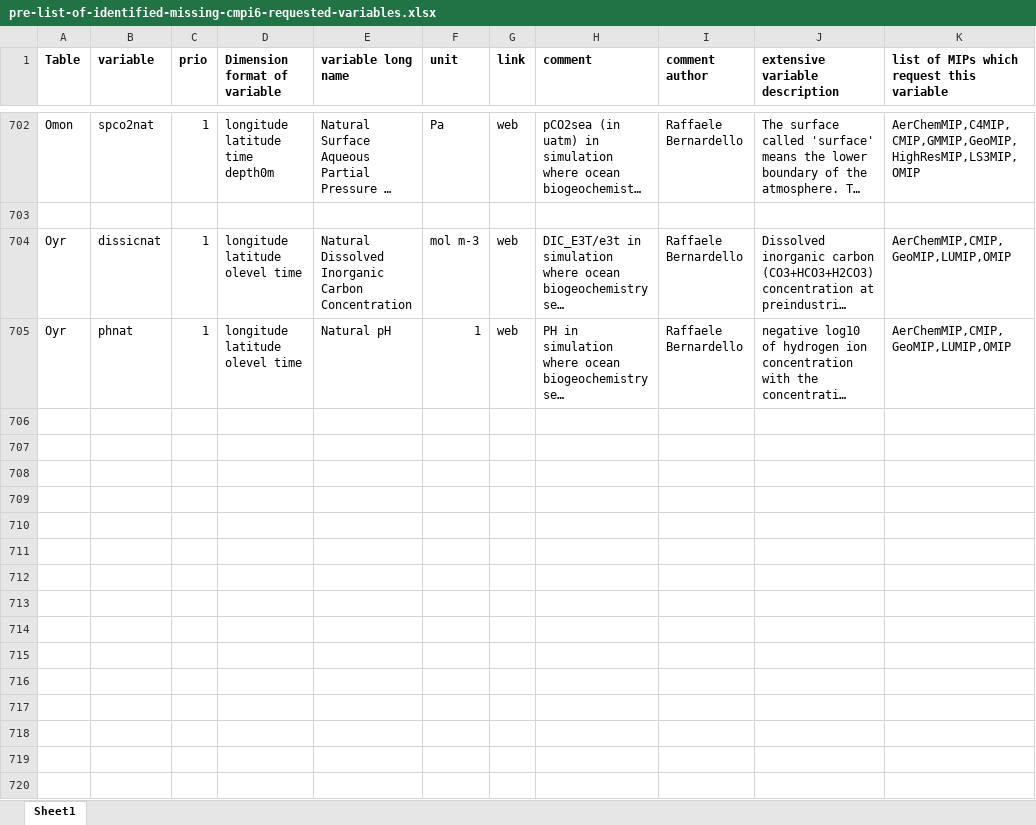
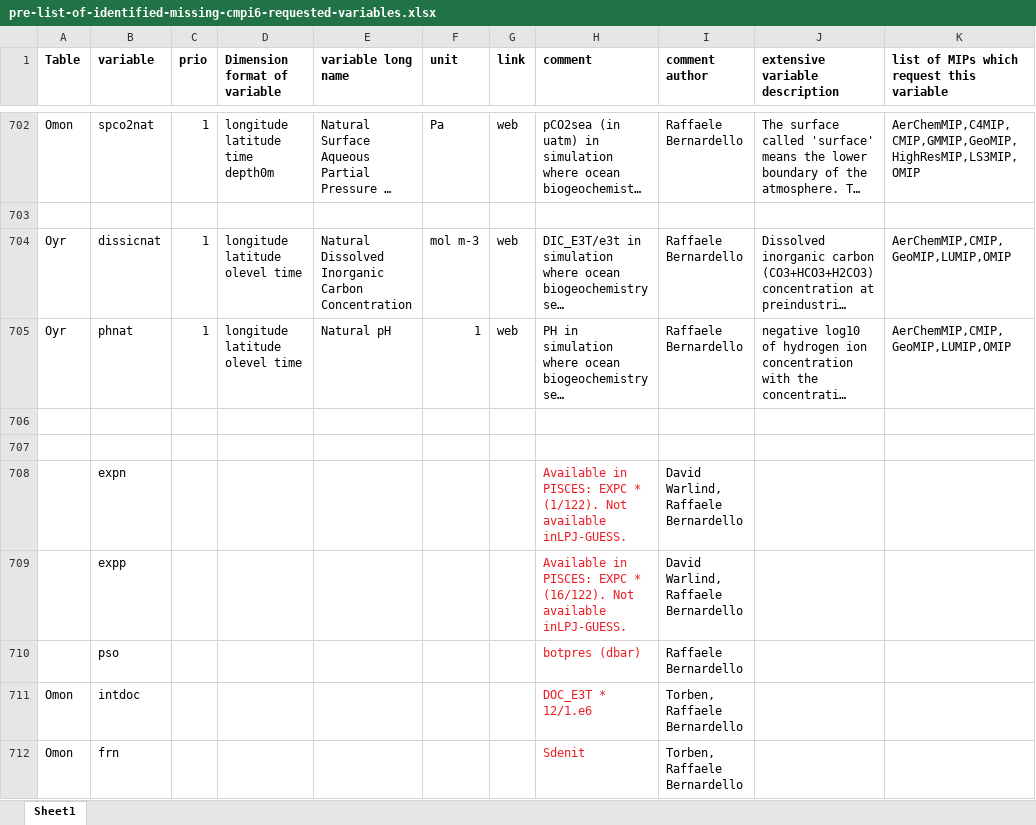
Before and after one commit to EC-Earth/ece2cmor3, an Excel workbook: ece2cmor3/resources/pre-list-of-identified-missing-cmpi6-requested-variables.xlsx, sheet Sheet1, drawn as a sheet; only a part is shown, gaps mark what is left out; long unchanged cells end in …; values as stored, in another font and other column widths than the file's, no borders; the diff names each change by its address in the sheet, - before the commit and + after, or states it on an @@ line.

```diff
--- a/ece2cmor3/resources/pre-list-of-identified-missing-cmpi6-requested-variables.xlsx (sheet Sheet1)
+++ b/ece2cmor3/resources/pre-list-of-identified-missing-cmpi6-requested-variables.xlsx (sheet Sheet1)
+row 706: (empty)
+row 707: (empty)
+row 708:  | expn |  |  |  |  |  | Available in PISCES: EXPC * (1/122). Not available inLPJ-GUESS. | David Warlind, Raffaele Bernardello
+row 709:  | expp |  |  |  |  |  | Available in PISCES: EXPC * (16/122). Not available inLPJ-GUESS. | David Warlind, Raffaele Bernardello
+row 710:  | pso |  |  |  |  |  | botpres (dbar) | Raffaele Bernardello
+row 711: Omon | intdoc |  |  |  |  |  | DOC_E3T * 12/1.e6 | Torben, Raffaele Bernardello
+row 712: Omon | frn |  |  |  |  |  | Sdenit | Torben, Raffaele Bernardello
```
Also changed, not shown: ece2cmor3/resources/pre-list-of-ignored-cmpi6-requested-variables.xlsx.
